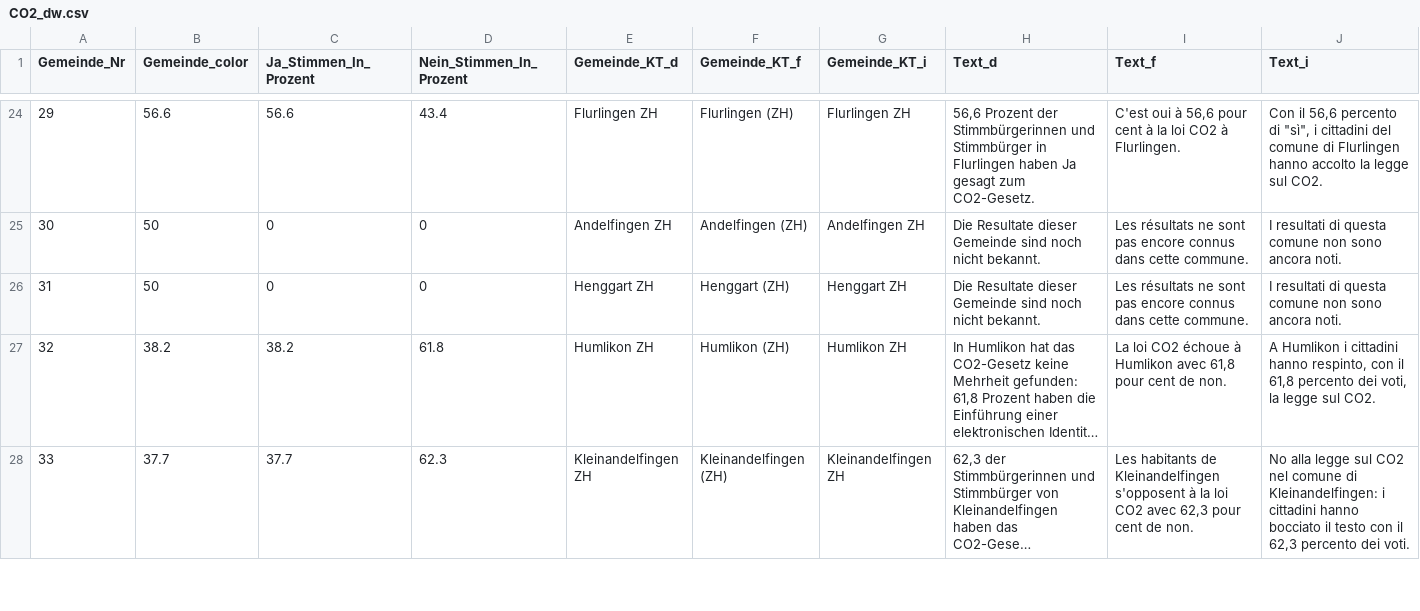
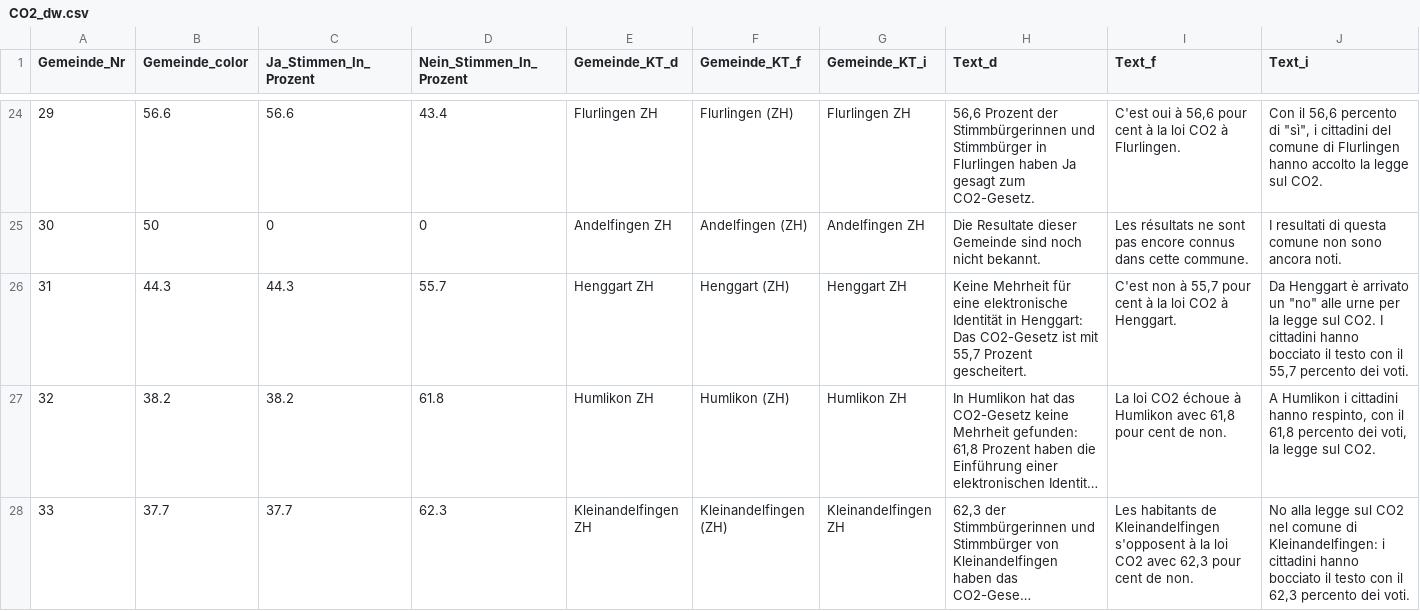
Before and after one commit to awp-finanznachrichten/lena_juni2021, a CSV file: Output/CO2_dw.csv, drawn as a sheet; only a part is shown, gaps mark what is left out; long unchanged cells end in …; the diff covers the shown part only; the diff names each change by its address in the sheet, - before the commit and + after, or states it on an @@ line.

```diff
--- a/Output/CO2_dw.csv
+++ b/Output/CO2_dw.csv
-B26 (Gemeinde_color): 50
+B26 (Gemeinde_color): 44.3
-C26 (Ja_Stimmen_In_Prozent): 0
+C26 (Ja_Stimmen_In_Prozent): 44.3
-D26 (Nein_Stimmen_In_Prozent): 0
+D26 (Nein_Stimmen_In_Prozent): 55.7
-H26 (Text_d): Die Resultate dieser Gemeinde sind noch nicht bekannt.
+H26 (Text_d): Keine Mehrheit für eine elektronische Identität in Henggart: Das CO2-Gesetz ist mit 55,7 Prozent gescheitert.
-I26 (Text_f): Les résultats ne sont pas encore connus dans cette commune.
+I26 (Text_f): C'est non à 55,7 pour cent à la loi CO2 à Henggart.
-J26 (Text_i): I resultati di questa comune non sono ancora noti.
+J26 (Text_i): Da Henggart è arrivato un "no" alle urne per la legge sul CO2. I cittadini hanno bocciato il testo con il 55,7 percento dei voti.
```
Also changed, not shown: 42 edited cells elsewhere in this file, Output/Covid-19_dw.csv, Output/Pestizide_dw.csv, 14 other files.
